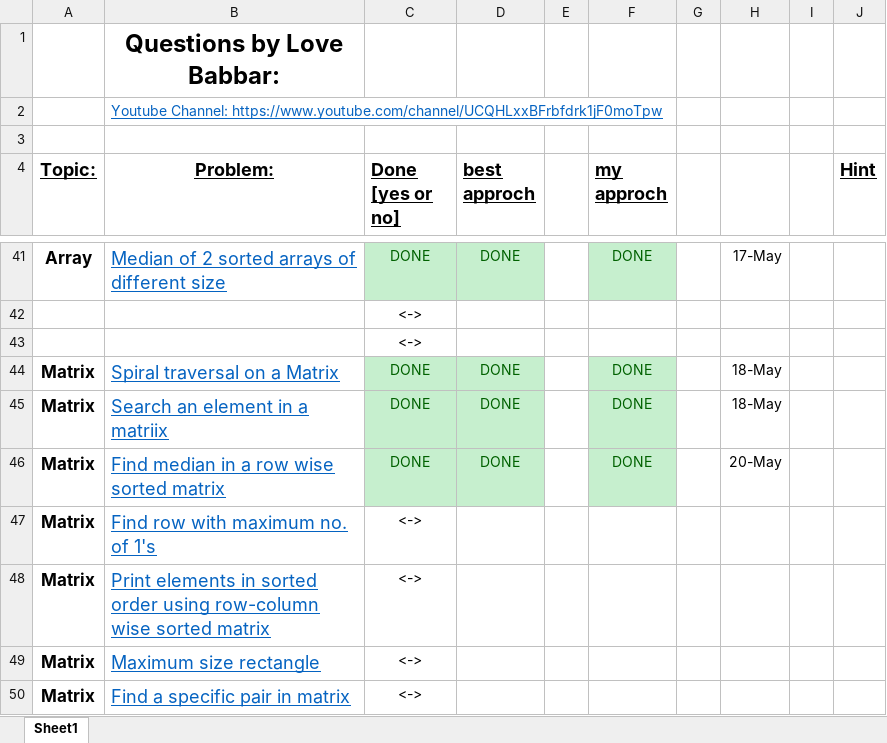
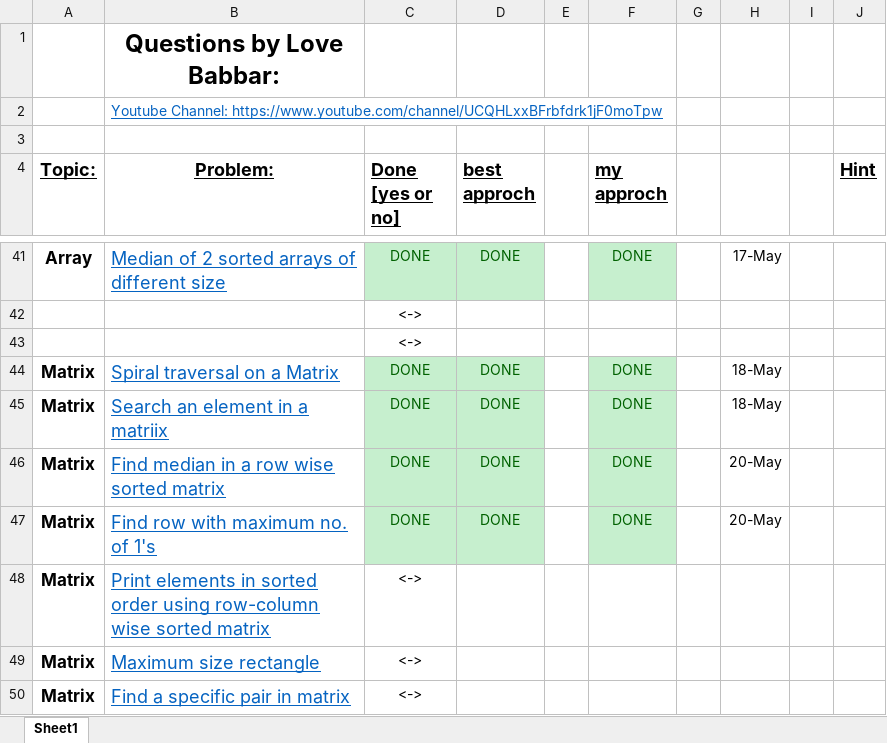
Before and after one commit to akashghadge/CPP, an Excel workbook: DSA crack sheet/File.xlsx, sheet Sheet1, drawn as a sheet; only a part is shown, gaps mark what is left out; values as stored, in another font and other column widths than the file's, no borders; charts and pictures not drawn; the diff names each change by its address in the sheet, - before the commit and + after, or states it on an @@ line.

Commit message:
DSA crackersheet 2D  Array 1 que completed

```diff
--- a/DSA crack sheet/File.xlsx (sheet Sheet1)
+++ b/DSA crack sheet/File.xlsx (sheet Sheet1)
-C47 (Done [yes or no]): <->
+C47 (Done [yes or no]): DONE
-C47:D47 fill: none
+C47:D47 fill: #C6EFCE
-C47 text colour: black
+C47 text colour: #006100
-D47 (best approch): (empty)
+D47 (best approch): DONE
-F47 (my approch): (empty)
+F47 (my approch): DONE
-F47 fill: none
+F47 fill: #C6EFCE
-H47: (empty)
+H47: 20-May
```
Also changed, not shown: charts or pictures, 2 other files.
